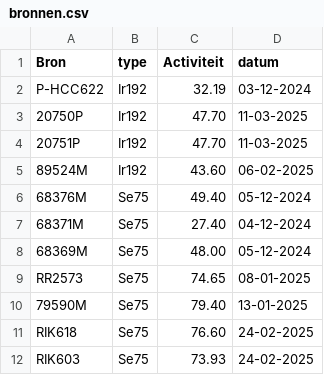
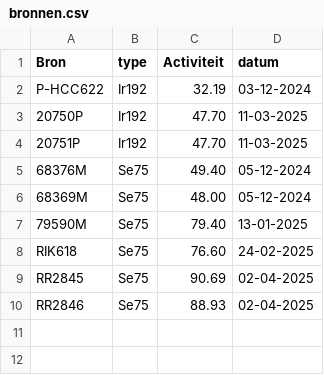
Before and after one commit to vincepall/rt, a CSV file: bronnen.csv, drawn as a sheet.

Commit message:
Update bronnen.csv

```diff
--- a/bronnen.csv
+++ b/bronnen.csv
@@ -4,9 +4,7 @@ P-HCC622,Ir192,32.19,03-12-2024
 20751P,Ir192,47.70,11-03-2025
-89524M,Ir192,43.60,06-02-2025
 68376M,Se75,49.40,05-12-2024
-68371M,Se75,27.40,04-12-2024
 68369M,Se75,48.00,05-12-2024
-RR2573,Se75,74.65,08-01-2025
 79590M,Se75,79.40,13-01-2025
 RIK618,Se75,76.60,24-02-2025
-RIK603,Se75,73.93,24-02-2025
+RR2845,Se75,90.69,02-04-2025
+RR2846,Se75,88.93,02-04-2025
```
